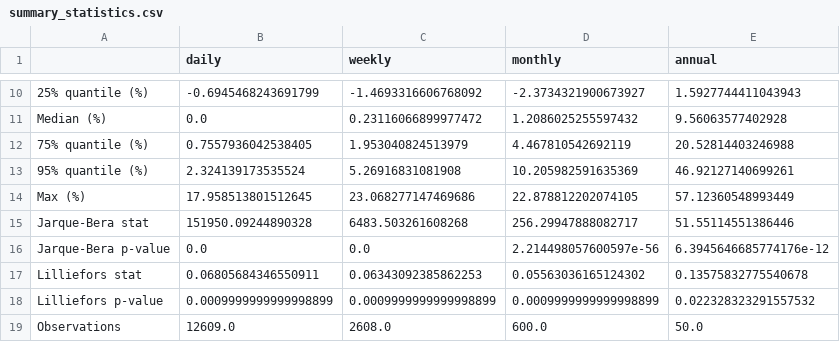
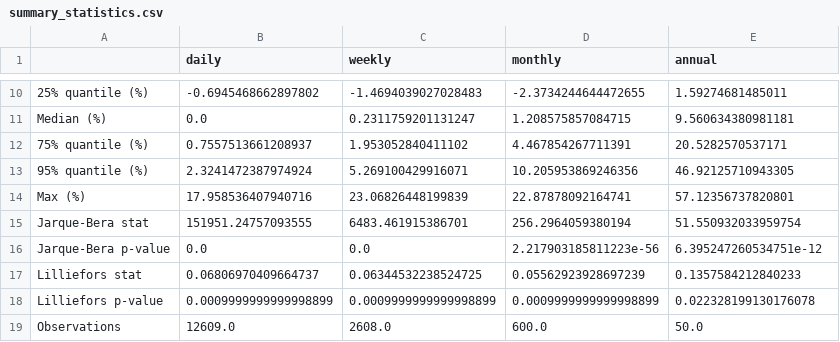
Before and after one commit to michielkuhn/financial-econometrics-stylized-facts, a CSV file: results/summary_statistics.csv, drawn as a sheet; only a part is shown, gaps mark what is left out; the diff covers the shown part only; the diff names each change by its address in the sheet, - before the commit and + after, or states it on an @@ line.

```diff
--- a/results/summary_statistics.csv
+++ b/results/summary_statistics.csv
-B10 (daily): -0.6945468243691799
+B10 (daily): -0.6945468662897802
-C10 (weekly): -1.4693316606768092
+C10 (weekly): -1.4694039027028483
-D10 (monthly): -2.3734321900673927
+D10 (monthly): -2.3734244644472655
-E10 (annual): 1.5927744411043943
+E10 (annual): 1.59274681485011
-C11 (weekly): 0.23116066899977472
+C11 (weekly): 0.2311759201131247
-D11 (monthly): 1.2086025255597432
+D11 (monthly): 1.208575857084715
-E11 (annual): 9.56063577402928
+E11 (annual): 9.560634380981181
-B12 (daily): 0.7557936042538405
+B12 (daily): 0.7557513661208937
-C12 (weekly): 1.953040824513979
+C12 (weekly): 1.953052840411102
-D12 (monthly): 4.467810542692119
+D12 (monthly): 4.467854267711391
-E12 (annual): 20.52814403246988
+E12 (annual): 20.5282570537171
-B13 (daily): 2.324139173535524
+B13 (daily): 2.3241472387974924
-C13 (weekly): 5.26916831081908
+C13 (weekly): 5.269100429916071
-D13 (monthly): 10.205982591635369
+D13 (monthly): 10.205953869246356
-E13 (annual): 46.92127140699261
+E13 (annual): 46.92125710943305
-B14 (daily): 17.958513801512645
+B14 (daily): 17.958536407940716
-C14 (weekly): 23.068277147469686
+C14 (weekly): 23.06826448199839
-D14 (monthly): 22.878812202074105
+D14 (monthly): 22.87878092164741
-E14 (annual): 57.12360548993449
+E14 (annual): 57.12356737820801
-B15 (daily): 151950.09244890328
+B15 (daily): 151951.24757093555
-C15 (weekly): 6483.503261608268
+C15 (weekly): 6483.461915386701
-D15 (monthly): 256.29947888082717
+D15 (monthly): 256.2964059380194
-E15 (annual): 51.55114551386446
+E15 (annual): 51.550932033959754
-D16 (monthly): 2.214498057600597e-56
+D16 (monthly): 2.217903185811223e-56
-E16 (annual): 6.3945646685774176e-12
+E16 (annual): 6.395247260534751e-12
-B17 (daily): 0.06805684346550911
+B17 (daily): 0.06806970409664737
-C17 (weekly): 0.06343092385862253
+C17 (weekly): 0.06344532238524725
-D17 (monthly): 0.05563036165124302
+D17 (monthly): 0.05562923928697239
-E17 (annual): 0.13575832775540678
+E17 (annual): 0.1357584212840233
-E18 (annual): 0.022328323291557532
+E18 (annual): 0.022328199130176078
```
Also changed, not shown: 31 edited cells elsewhere in this file, results/autocorrelation_returns.csv, results/cross_correlation.csv, 19 other files.
